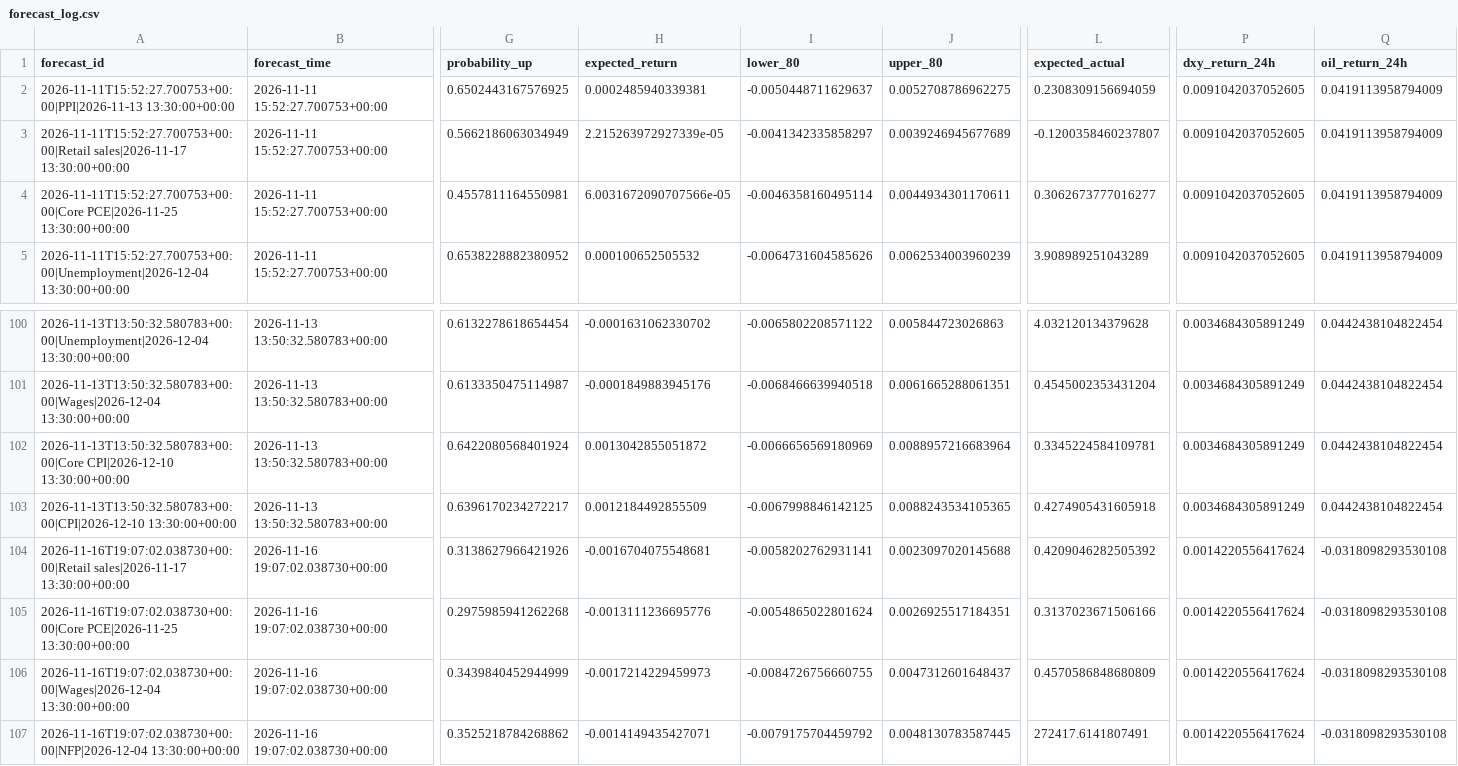
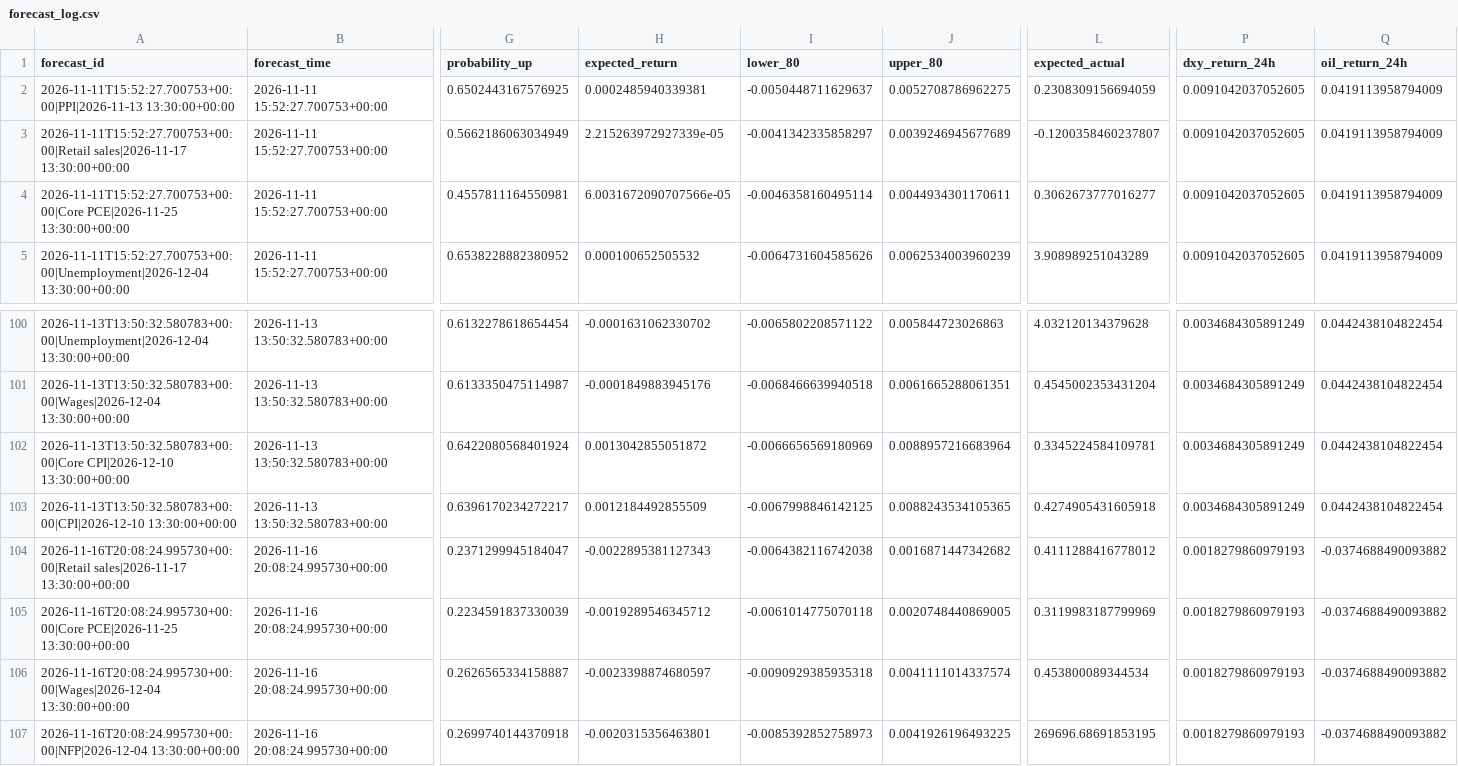
Before and after one commit to nkrabby/gold-news-model, a CSV file: outputs/forecast_log.csv, drawn as a sheet; only a part is shown, gaps mark what is left out; the diff covers the shown part only; the diff names each change by its address in the sheet, - before the commit and + after, or states it on an @@ line.

```diff
--- a/outputs/forecast_log.csv
+++ b/outputs/forecast_log.csv
-A104 (forecast_id): 2026-11-16T19:07:02.038730+00:00|Retail sales|2026-11-17 13:30:00+00:00
+A104 (forecast_id): 2026-11-16T20:08:24.995730+00:00|Retail sales|2026-11-17 13:30:00+00:00
-B104:B107 (forecast_time): 2026-11-16 19:07:02.038730+00:00
+B104:B107 (forecast_time): 2026-11-16 20:08:24.995730+00:00
-G104 (probability_up): 0.3138627966421926
+G104 (probability_up): 0.2371299945184047
-H104 (expected_return): -0.0016704075548681
+H104 (expected_return): -0.0022895381127343
-I104 (lower_80): -0.0058202762931141
+I104 (lower_80): -0.0064382116742038
-J104 (upper_80): 0.0023097020145688
+J104 (upper_80): 0.0016871447342682
-L104 (expected_actual): 0.4209046282505392
+L104 (expected_actual): 0.4111288416778012
-P104:P107 (dxy_return_24h): 0.0014220556417624
+P104:P107 (dxy_return_24h): 0.0018279860979193
-Q104:Q107 (oil_return_24h): -0.0318098293530108
+Q104:Q107 (oil_return_24h): -0.0374688490093882
-A105 (forecast_id): 2026-11-16T19:07:02.038730+00:00|Core PCE|2026-11-25 13:30:00+00:00
+A105 (forecast_id): 2026-11-16T20:08:24.995730+00:00|Core PCE|2026-11-25 13:30:00+00:00
-G105 (probability_up): 0.2975985941262268
+G105 (probability_up): 0.2234591837330039
-H105 (expected_return): -0.0013111236695776
+H105 (expected_return): -0.0019289546345712
-I105 (lower_80): -0.0054865022801624
+I105 (lower_80): -0.0061014775070118
-J105 (upper_80): 0.0026925517184351
+J105 (upper_80): 0.0020748440869005
-L105 (expected_actual): 0.3137023671506166
+L105 (expected_actual): 0.3119983187799969
-A106 (forecast_id): 2026-11-16T19:07:02.038730+00:00|Wages|2026-12-04 13:30:00+00:00
+A106 (forecast_id): 2026-11-16T20:08:24.995730+00:00|Wages|2026-12-04 13:30:00+00:00
-G106 (probability_up): 0.3439840452944999
+G106 (probability_up): 0.2626565334158887
-H106 (expected_return): -0.0017214229459973
+H106 (expected_return): -0.0023398874680597
-I106 (lower_80): -0.0084726756660755
+I106 (lower_80): -0.0090929385935318
-J106 (upper_80): 0.0047312601648437
+J106 (upper_80): 0.0041111014337574
-L106 (expected_actual): 0.4570586848680809
+L106 (expected_actual): 0.453800089344534
-A107 (forecast_id): 2026-11-16T19:07:02.038730+00:00|NFP|2026-12-04 13:30:00+00:00
+A107 (forecast_id): 2026-11-16T20:08:24.995730+00:00|NFP|2026-12-04 13:30:00+00:00
-G107 (probability_up): 0.3525218784268862
+G107 (probability_up): 0.2699740144370918
-H107 (expected_return): -0.0014149435427071
+H107 (expected_return): -0.0020315356463801
-I107 (lower_80): -0.0079175704459792
+I107 (lower_80): -0.0085392852758973
-J107 (upper_80): 0.0048130783587445
+J107 (upper_80): 0.0041926196493225
-L107 (expected_actual): 272417.6141807491
+L107 (expected_actual): 269696.68691853195
```
Also changed, not shown: 56 edited cells elsewhere in this file, 2 other files.
